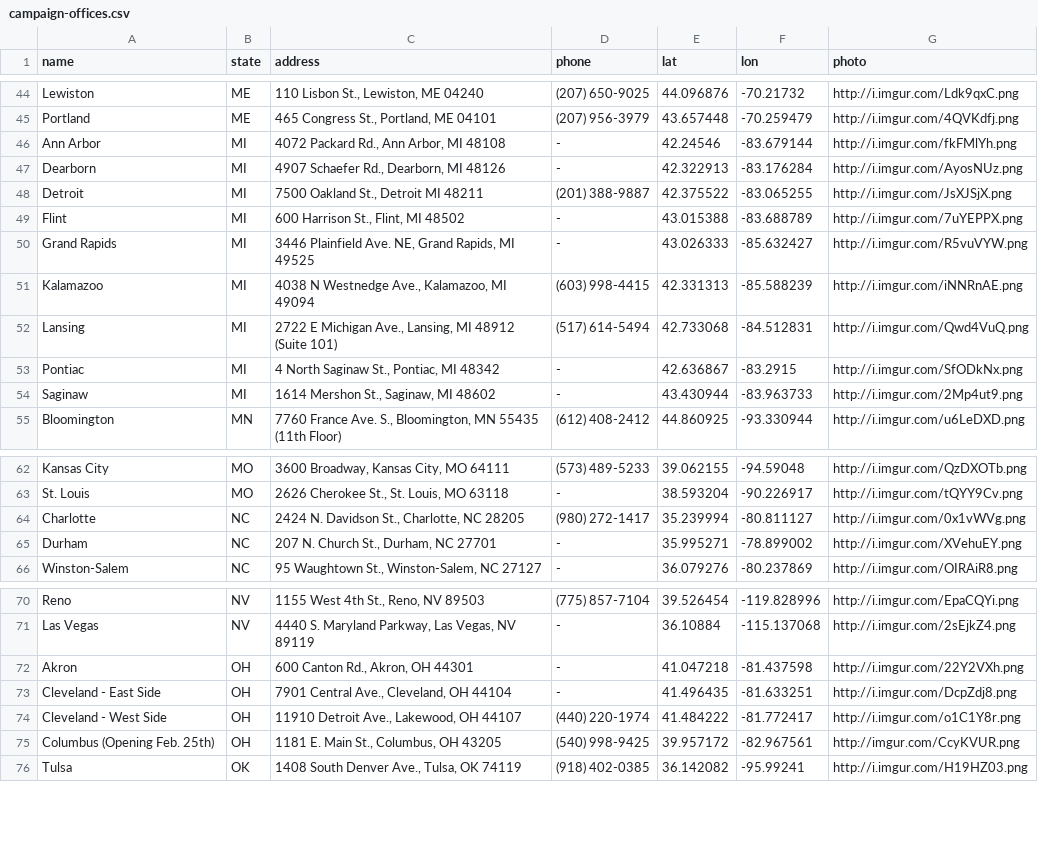
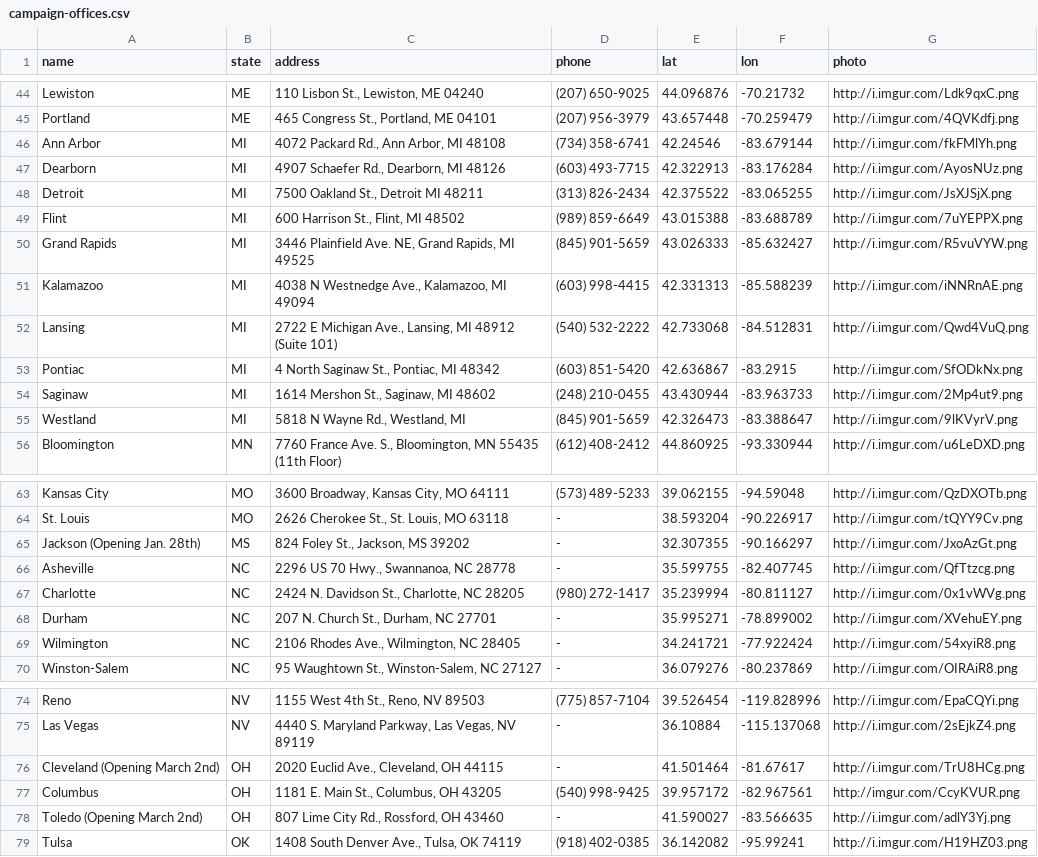
Before and after one commit to Bernie-2016/EventMap, a CSV file: d/campaign-offices.csv, drawn as a sheet; only a part is shown, gaps mark what is left out.

Commit message:
Campaign offices abroad

```diff
--- a/d/campaign-offices.csv
+++ b/d/campaign-offices.csv
@@ -45,11 +45,12 @@ Lewiston,ME,"110 Lisbon St., Lewiston, ME 04240",(207) 650-9025,44.096876,-70.21
 Portland,ME,"465 Congress St., Portland, ME 04101",(207) 956-3979,43.657448,-70.259479,http://i.imgur.com/4QVKdfj.png
-Ann Arbor,MI,"4072 Packard Rd., Ann Arbor, MI 48108",-,42.24546,-83.679144,http://i.imgur.com/fkFMlYh.png
-Dearborn,MI,"4907 Schaefer Rd., Dearborn, MI 48126",-,42.322913,-83.176284,http://i.imgur.com/AyosNUz.png
-Detroit,MI,"7500 Oakland St., Detroit MI 48211",(201) 388-9887,42.375522,-83.065255,http://i.imgur.com/JsXJSjX.png
-Flint,MI,"600 Harrison St., Flint, MI 48502",-,43.015388,-83.688789,http://i.imgur.com/7uYEPPX.png
-Grand Rapids,MI,"3446 Plainfield Ave. NE, Grand Rapids, MI 49525",-,43.026333,-85.632427,http://i.imgur.com/R5vuVYW.png
+Ann Arbor,MI,"4072 Packard Rd., Ann Arbor, MI 48108",(734) 358-6741,42.24546,-83.679144,http://i.imgur.com/fkFMlYh.png
+Dearborn,MI,"4907 Schaefer Rd., Dearborn, MI 48126",(603) 493-7715,42.322913,-83.176284,http://i.imgur.com/AyosNUz.png
+Detroit,MI,"7500 Oakland St., Detroit MI 48211",(313) 826-2434,42.375522,-83.065255,http://i.imgur.com/JsXJSjX.png
+Flint,MI,"600 Harrison St., Flint, MI 48502",(989) 859-6649,43.015388,-83.688789,http://i.imgur.com/7uYEPPX.png
+Grand Rapids,MI,"3446 Plainfield Ave. NE, Grand Rapids, MI 49525",(845) 901-5659,43.026333,-85.632427,http://i.imgur.com/R5vuVYW.png
 Kalamazoo,MI,"4038 N Westnedge Ave., Kalamazoo, MI 49094",(603) 998-4415,42.331313,-85.588239,http://i.imgur.com/iNNRnAE.png
-Lansing,MI,"2722 E Michigan Ave., Lansing, MI 48912 (Suite 101)",(517) 614-5494,42.733068,-84.512831,http://i.imgur.com/Qwd4VuQ.png
-Pontiac,MI,"4 North Saginaw St., Pontiac, MI 48342",-,42.636867,-83.2915,http://i.imgur.com/SfODkNx.png
-Saginaw,MI,"1614 Mershon St., Saginaw, MI 48602",-,43.430944,-83.963733,http://i.imgur.com/2Mp4ut9.png
+Lansing,MI,"2722 E Michigan Ave., Lansing, MI 48912 (Suite 101)",(540) 532-2222,42.733068,-84.512831,http://i.imgur.com/Qwd4VuQ.png
+Pontiac,MI,"4 North Saginaw St., Pontiac, MI 48342",(603) 851-5420,42.636867,-83.2915,http://i.imgur.com/SfODkNx.png
+Saginaw,MI,"1614 Mershon St., Saginaw, MI 48602",(248) 210-0455,43.430944,-83.963733,http://i.imgur.com/2Mp4ut9.png
+Westland,MI,"5818 N Wayne Rd., Westland, MI",(845) 901-5659,42.326473,-83.388647,http://i.imgur.com/9lKVyrV.png
 Bloomington,MN,"7760 France Ave. S., Bloomington, MN 55435 (11th Floor)",(612) 408-2412,44.860925,-93.330944,http://i.imgur.com/u6LeDXD.png
@@ -63,4 +64,7 @@ Kansas City,MO,"3600 Broadway, Kansas City, MO 64111",(573) 489-5233,39.062155,-
 St. Louis,MO,"2626 Cherokee St., St. Louis, MO 63118",-,38.593204,-90.226917,http://i.imgur.com/tQYY9Cv.png
+Jackson (Opening Jan. 28th),MS,"824 Foley St., Jackson, MS 39202",-,32.307355,-90.166297,http://i.imgur.com/JxoAzGt.png
+Asheville,NC,"2296 US 70 Hwy., Swannanoa, NC 28778",-,35.599755,-82.407745,http://i.imgur.com/QfTtzcg.png
 Charlotte,NC,"2424 N. Davidson St., Charlotte, NC 28205",(980) 272-1417,35.239994,-80.811127,http://i.imgur.com/0x1vWVg.png
 Durham,NC,"207 N. Church St., Durham, NC 27701",-,35.995271,-78.899002,http://i.imgur.com/XVehuEY.png
+Wilmington,NC," 2106 Rhodes Ave., Wilmington, NC 28405",-,34.241721,-77.922424,http://i.imgur.com/54xyiR8.png
 Winston-Salem,NC,"95 Waughtown St., Winston-Salem, NC 27127",-,36.079276,-80.237869,http://i.imgur.com/OIRAiR8.png
@@ -71,6 +75,5 @@ Reno,NV,"1155 West 4th St., Reno, NV 89503",(775) 857-7104,39.526454,-119.828996
 Las Vegas,NV,"4440 S. Maryland Parkway, Las Vegas, NV 89119",-,36.10884,-115.137068,http://i.imgur.com/2sEjkZ4.png
-Akron,OH,"600 Canton Rd., Akron, OH 44301",-,41.047218,-81.437598,http://i.imgur.com/22Y2VXh.png
-Cleveland - East Side,OH,"7901 Central Ave., Cleveland, OH 44104",-,41.496435,-81.633251,http://i.imgur.com/DcpZdj8.png
-Cleveland - West Side,OH,"11910 Detroit Ave., Lakewood, OH 44107",(440) 220-1974,41.484222,-81.772417,http://i.imgur.com/o1C1Y8r.png
-Columbus (Opening Feb. 25th),OH,"1181 E. Main St., Columbus, OH 43205",(540) 998-9425,39.957172,-82.967561,http://imgur.com/CcyKVUR.png
+Cleveland (Opening March 2nd),OH,"2020 Euclid Ave., Cleveland, OH 44115",-,41.501464,-81.67617,http://i.imgur.com/TrU8HCg.png
+Columbus,OH,"1181 E. Main St., Columbus, OH 43205",(540) 998-9425,39.957172,-82.967561,http://imgur.com/CcyKVUR.png
+Toledo (Opening March 2nd),OH,"807 Lime City Rd., Rossford, OH 43460 ",-,41.590027,-83.566635,http://i.imgur.com/adlY3Yj.png
 Tulsa,OK,"1408 South Denver Ave., Tulsa, OK 74119",(918) 402-0385,36.142082,-95.99241,http://i.imgur.com/H19HZ03.png
```
Also changed, not shown: 1 other file.
